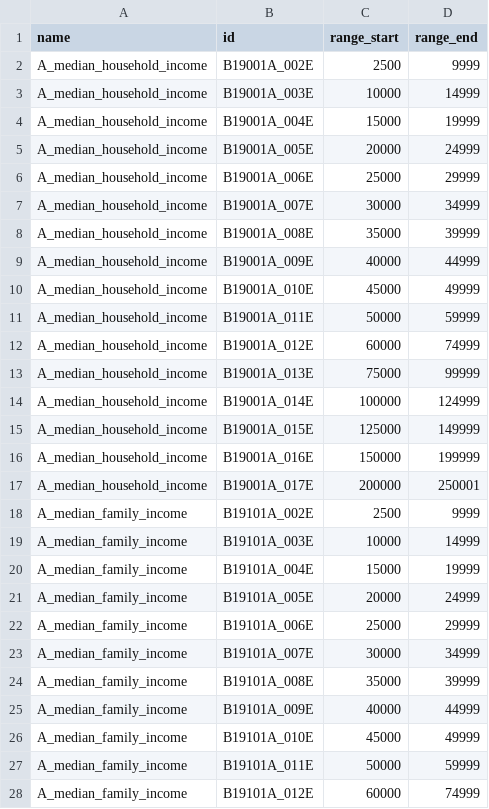
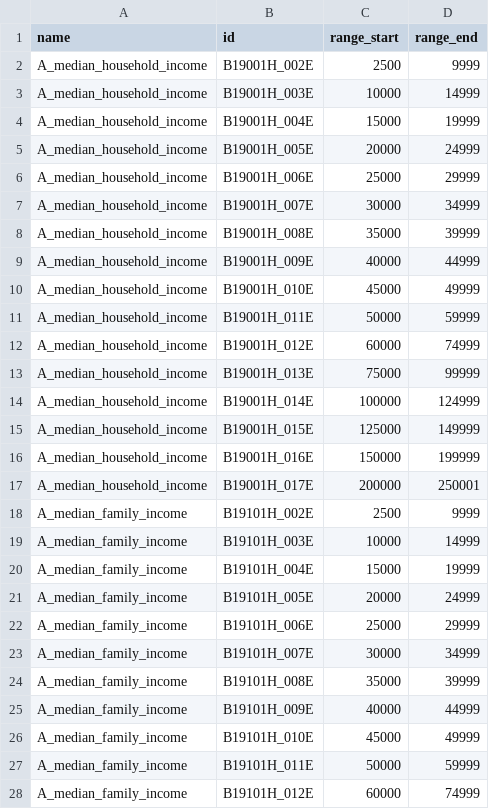
Before and after one commit to sfcpc/san-francisco-neighborhood-profiles, a CSV file: lookup_tables/median_ranges_race.csv, drawn as a sheet; only a part is shown; the diff covers the shown part only.

Commit message:
replace white data with white non-hispanic data
replaced white (A) data with white non-hispanic data (H). the labels remain the same to make them consistent with the existing map data

```diff
--- a/lookup_tables/median_ranges_race.csv
+++ b/lookup_tables/median_ranges_race.csv
@@ -1,28 +1,28 @@
 name,id,range_start,range_end
-A_median_household_income,B19001A_002E,2500,9999
-A_median_household_income,B19001A_003E,10000,14999
-A_median_household_income,B19001A_004E,15000,19999
-A_median_household_income,B19001A_005E,20000,24999
-A_median_household_income,B19001A_006E,25000,29999
-A_median_household_income,B19001A_007E,30000,34999
-A_median_household_income,B19001A_008E,35000,39999
-A_median_household_income,B19001A_009E,40000,44999
-A_median_household_income,B19001A_010E,45000,49999
-A_median_household_income,B19001A_011E,50000,59999
-A_median_household_income,B19001A_012E,60000,74999
-A_median_household_income,B19001A_013E,75000,99999
-A_median_household_income,B19001A_014E,100000,124999
-A_median_household_income,B19001A_015E,125000,149999
-A_median_household_income,B19001A_016E,150000,199999
-A_median_household_income,B19001A_017E,200000,250001
-A_median_family_income,B19101A_002E,2500,9999
-A_median_family_income,B19101A_003E,10000,14999
-A_median_family_income,B19101A_004E,15000,19999
-A_median_family_income,B19101A_005E,20000,24999
-A_median_family_income,B19101A_006E,25000,29999
-A_median_family_income,B19101A_007E,30000,34999
-A_median_family_income,B19101A_008E,35000,39999
-A_median_family_income,B19101A_009E,40000,44999
-A_median_family_income,B19101A_010E,45000,49999
-A_median_family_income,B19101A_011E,50000,59999
-A_median_family_income,B19101A_012E,60000,74999
+A_median_household_income,B19001H_002E,2500,9999
+A_median_household_income,B19001H_003E,10000,14999
+A_median_household_income,B19001H_004E,15000,19999
+A_median_household_income,B19001H_005E,20000,24999
+A_median_household_income,B19001H_006E,25000,29999
+A_median_household_income,B19001H_007E,30000,34999
+A_median_household_income,B19001H_008E,35000,39999
+A_median_household_income,B19001H_009E,40000,44999
+A_median_household_income,B19001H_010E,45000,49999
+A_median_household_income,B19001H_011E,50000,59999
+A_median_household_income,B19001H_012E,60000,74999
+A_median_household_income,B19001H_013E,75000,99999
+A_median_household_income,B19001H_014E,100000,124999
+A_median_household_income,B19001H_015E,125000,149999
+A_median_household_income,B19001H_016E,150000,199999
+A_median_household_income,B19001H_017E,200000,250001
+A_median_family_income,B19101H_002E,2500,9999
+A_median_family_income,B19101H_003E,10000,14999
+A_median_family_income,B19101H_004E,15000,19999
+A_median_family_income,B19101H_005E,20000,24999
+A_median_family_income,B19101H_006E,25000,29999
+A_median_family_income,B19101H_007E,30000,34999
+A_median_family_income,B19101H_008E,35000,39999
+A_median_family_income,B19101H_009E,40000,44999
+A_median_family_income,B19101H_010E,45000,49999
+A_median_family_income,B19101H_011E,50000,59999
+A_median_family_income,B19101H_012E,60000,74999
```
Also changed, not shown: 5 edited cells elsewhere in this file.
